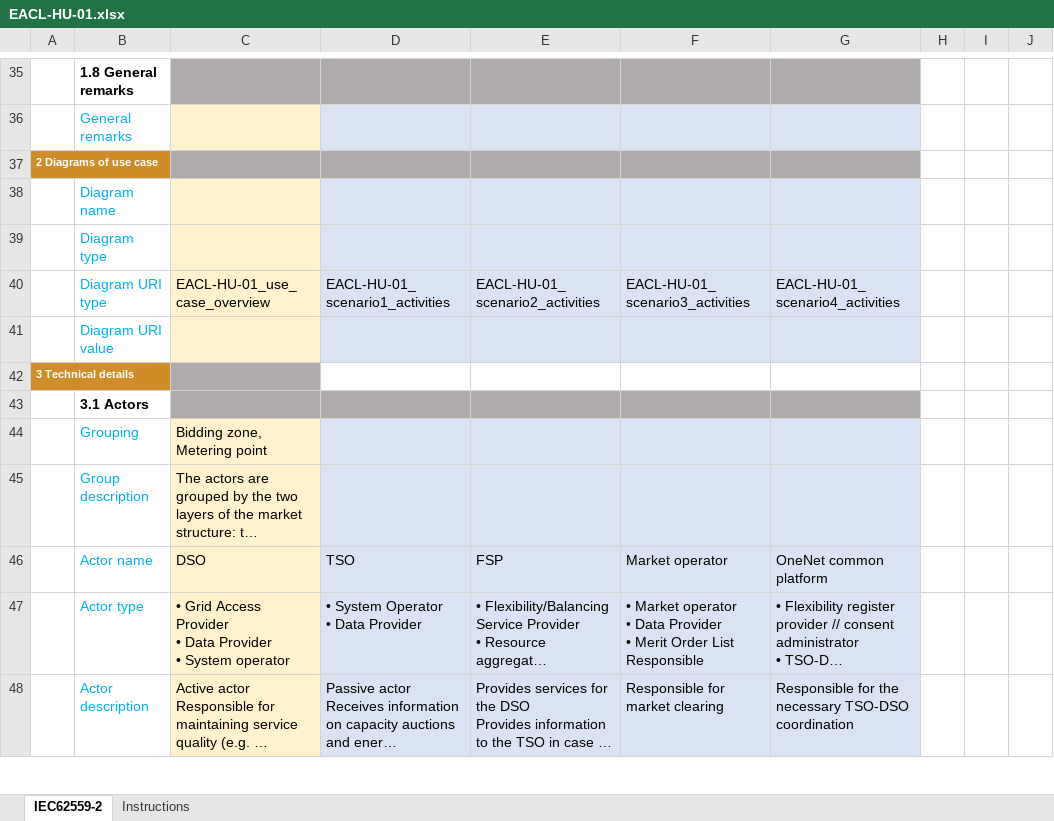
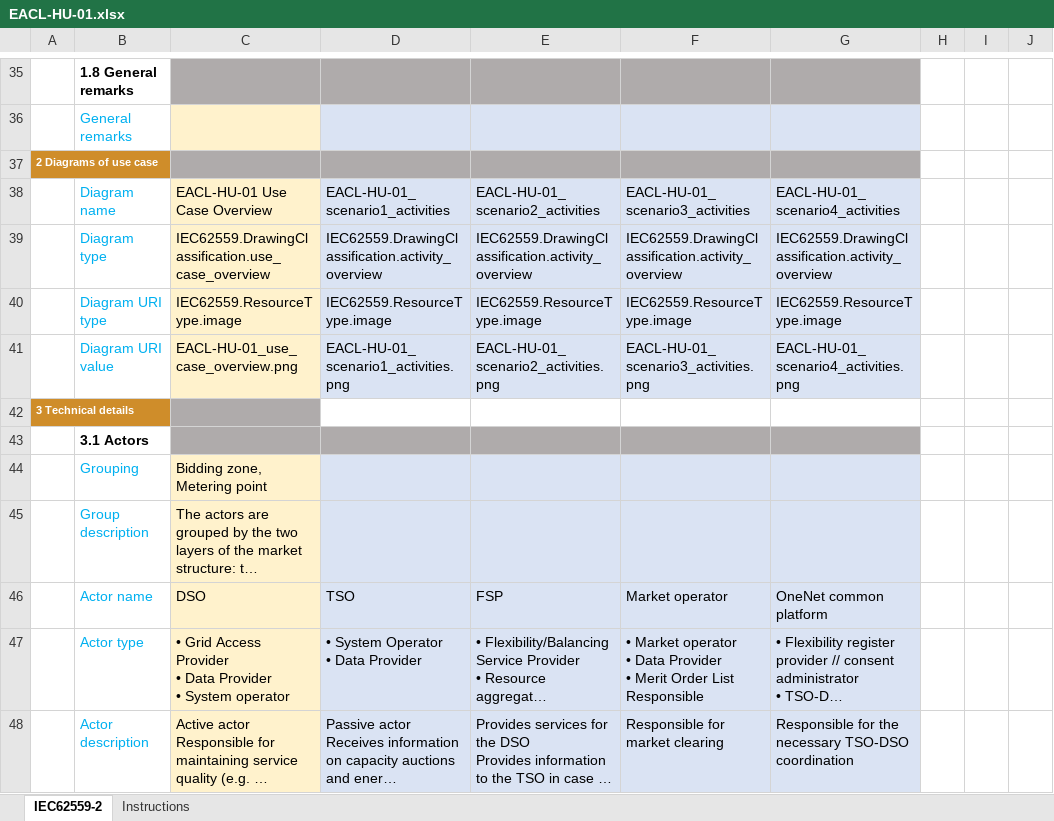
Before and after one commit to smart-grid-use-cases/excel2xml-input, an Excel workbook: excel-use-cases/OneNet/EACL-HU-01/EACL-HU-01.xlsx, sheet IEC62559-2, drawn as a sheet; only a part is shown, gaps mark what is left out; long unchanged cells end in …; values as stored, in another font and other column widths than the file's, no borders; the diff names each change by its address in the sheet, - before the commit and + after, or states it on an @@ line.

Commit message:
Add image metadata for EACL-HU-01
Signed-off-by: Richard Marston <rmarston@eonerc.rwth-aachen.de>

```diff
--- a/excel-use-cases/OneNet/EACL-HU-01/EACL-HU-01.xlsx (sheet IEC62559-2)
+++ b/excel-use-cases/OneNet/EACL-HU-01/EACL-HU-01.xlsx (sheet IEC62559-2)
-C38: (empty)
+C38: EACL-HU-01 Use Case Overview
-D38: (empty)
+D38: EACL-HU-01_scenario1_activities
-E38: (empty)
+E38: EACL-HU-01_scenario2_activities
-F38: (empty)
+F38: EACL-HU-01_scenario3_activities
-G38: (empty)
+G38: EACL-HU-01_scenario4_activities
-C39: (empty)
+C39: IEC62559.DrawingClassification.use_case_overview
-D39: (empty)
+D39: IEC62559.DrawingClassification.activity_overview
-E39: (empty)
+E39: IEC62559.DrawingClassification.activity_overview
-F39: (empty)
+F39: IEC62559.DrawingClassification.activity_overview
-G39: (empty)
+G39: IEC62559.DrawingClassification.activity_overview
-C40: EACL-HU-01_use_case_overview
+C40: IEC62559.ResourceType.image
-D40: EACL-HU-01_scenario1_activities
+D40: IEC62559.ResourceType.image
-E40: EACL-HU-01_scenario2_activities
+E40: IEC62559.ResourceType.image
-F40: EACL-HU-01_scenario3_activities
+F40: IEC62559.ResourceType.image
-G40: EACL-HU-01_scenario4_activities
+G40: IEC62559.ResourceType.image
-C41: (empty)
+C41: EACL-HU-01_use_case_overview.png
-D41: (empty)
+D41: EACL-HU-01_scenario1_activities.png
-E41: (empty)
+E41: EACL-HU-01_scenario2_activities.png
-F41: (empty)
+F41: EACL-HU-01_scenario3_activities.png
-G41: (empty)
+G41: EACL-HU-01_scenario4_activities.png
```
